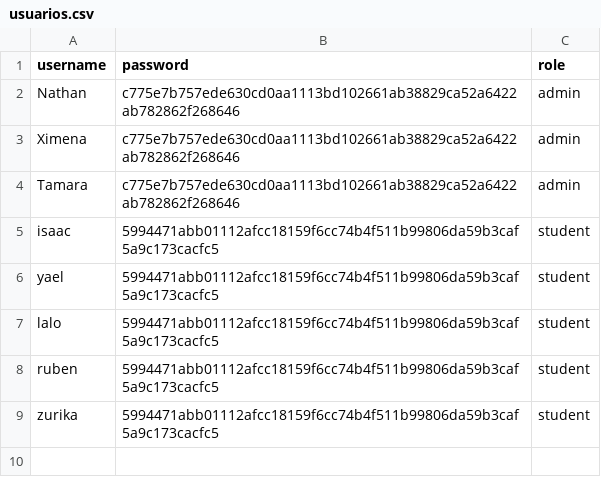
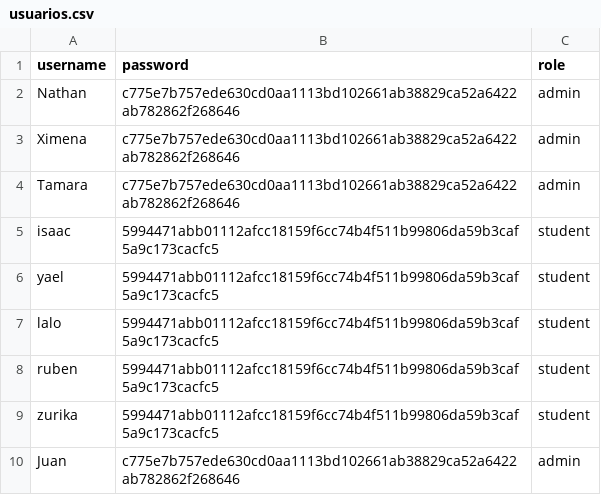
Before and after one commit to A01749595/firma-digital, a CSV file: usuarios.csv, drawn as a sheet; the diff names each change by its address in the sheet, - before the commit and + after, or states it on an @@ line.

Commit message:
Update usuarios.csv at 2025-06-09 14:06:16

```diff
--- a/usuarios.csv
+++ b/usuarios.csv
+row 10: Juan | c775e7b757ede630cd0aa1113bd102661ab38829ca52a6422ab782862f268646 | admin
```
